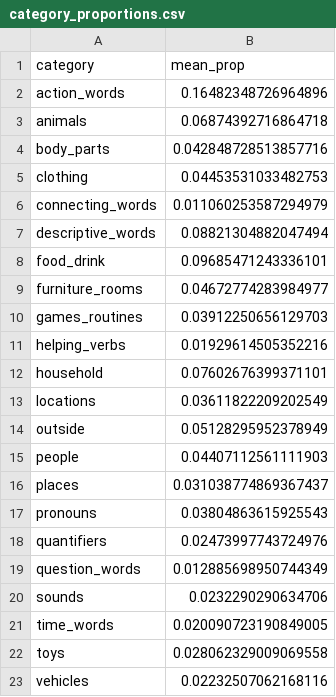
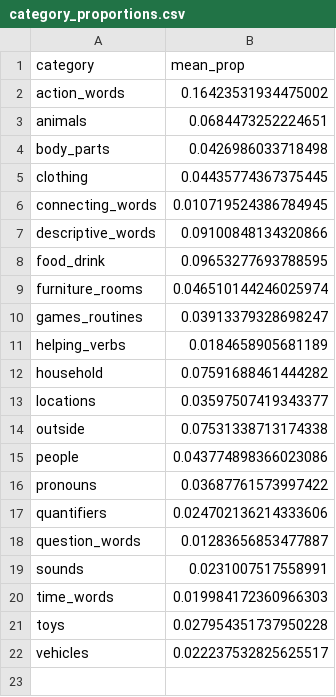
Before and after one commit to langcog/swadesh-cdi, a CSV file: data/category_proportions.csv, drawn as a sheet.

```diff
--- a/data/category_proportions.csv
+++ b/data/category_proportions.csv
@@ -1,23 +1,22 @@
 category,mean_prop
-action_words,0.16482348726964896
-animals,0.06874392716864718
-body_parts,0.042848728513857716
-clothing,0.04453531033482753
-connecting_words,0.011060253587294979
-descriptive_words,0.08821304882047494
-food_drink,0.09685471243336101
-furniture_rooms,0.04672774283984977
-games_routines,0.03912250656129703
-helping_verbs,0.01929614505352216
-household,0.07602676399371101
-locations,0.03611822209202549
-outside,0.05128295952378949
-people,0.04407112561111903
-places,0.031038774869367437
-pronouns,0.03804863615925543
-quantifiers,0.02473997743724976
-question_words,0.012885698950744349
-sounds,0.0232290290634706
-time_words,0.020090723190849005
-toys,0.028062329009069558
-vehicles,0.02232507062168116
+action_words,0.16423531934475002
+animals,0.0684473252224651
+body_parts,0.0426986033718498
+clothing,0.04435774367375445
+connecting_words,0.010719524386784945
+descriptive_words,0.09100848134320866
+food_drink,0.09653277693788595
+furniture_rooms,0.046510144246025974
+games_routines,0.03913379328698247
+helping_verbs,0.0184658905681189
+household,0.07591688461444282
+locations,0.03597507419343377
+outside,0.07531338713174338
+people,0.043774898366023086
+pronouns,0.03687761573997422
+quantifiers,0.024702136214333606
+question_words,0.01283656853477887
+sounds,0.0231007517558991
+time_words,0.019984172360966303
+toys,0.027954351737950228
+vehicles,0.022237532825625517
```
Also changed, not shown: 1 other file.
